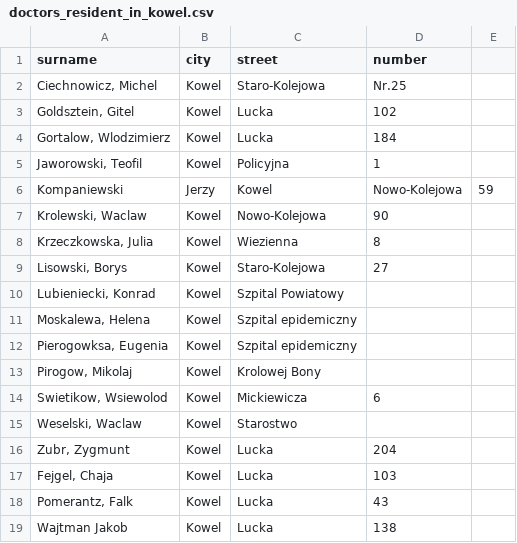
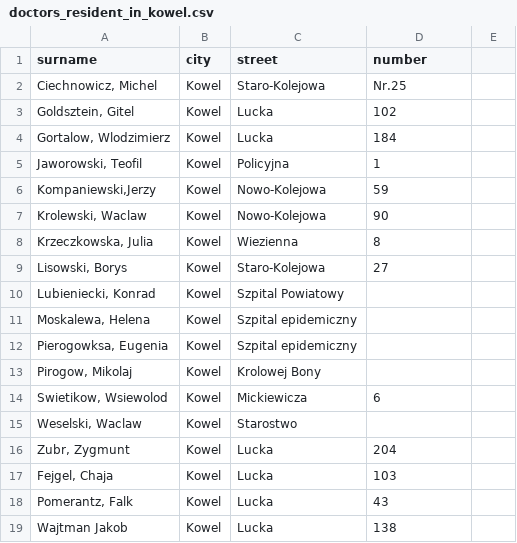
Before and after one commit to noveoko/kowel, a CSV file: doctors_resident_in_kowel.csv, drawn as a sheet; removed rows and columns are numbered as before the commit, all else as after; the diff names each change by its address in the sheet, - before the commit and + after, or states it on an @@ line.

Commit message:
Update doctors_resident_in_kowel.csv

```diff
--- a/doctors_resident_in_kowel.csv
+++ b/doctors_resident_in_kowel.csv
-row 6: Kompaniewski | Jerzy | Kowel | Nowo-Kolejowa | 59
+row 6: Kompaniewski,Jerzy | Kowel | Nowo-Kolejowa | 59
```
